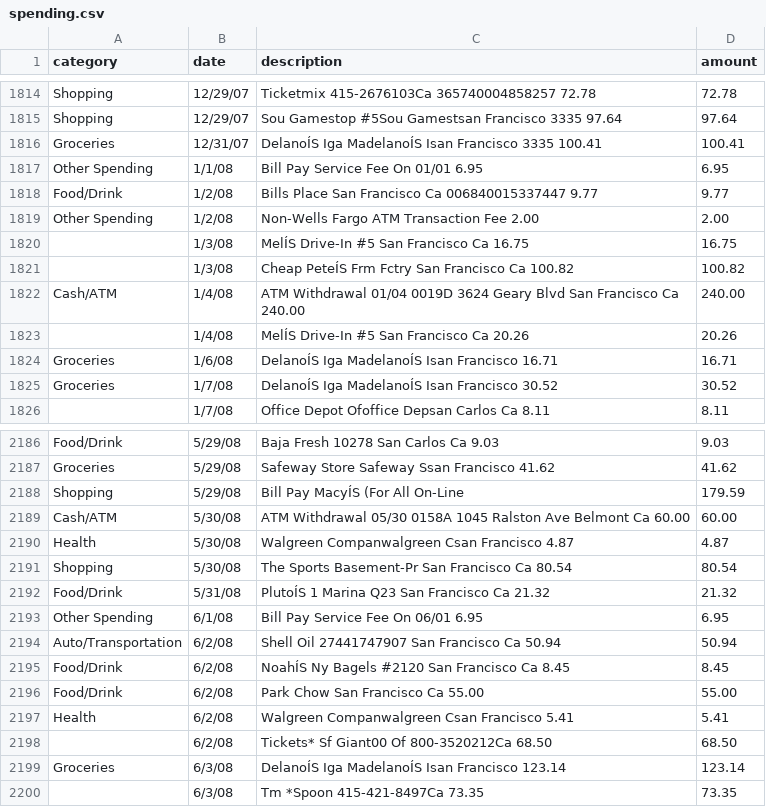
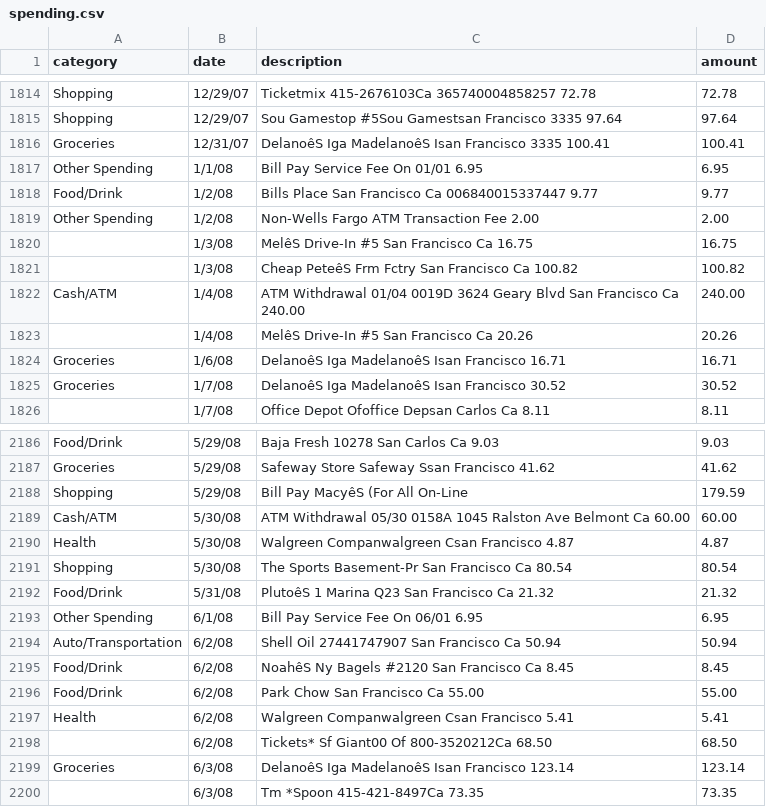
Before and after one commit to TravisL12/spending_filter_js, a CSV file: app/spending.csv, drawn as a sheet; only a part is shown, gaps mark what is left out; the diff covers the shown part only.

```diff
--- a/app/spending.csv
+++ b/app/spending.csv
@@ -1815,3 +1815,3 @@ Shopping,12/29/07,Ticketmix 415-2676103Ca 365740004858257 72.78,72.78
 Shopping,12/29/07,Sou Gamestop #5Sou Gamestsan Francisco 3335 97.64,97.64
-Groceries,12/31/07,DelanoÍS Iga MadelanoÍS Isan Francisco 3335 100.41,100.41
+Groceries,12/31/07,DelanoêS Iga MadelanoêS Isan Francisco 3335 100.41,100.41
 Other Spending,1/1/08,Bill Pay Service Fee On 01/01 6.95,6.95
@@ -1819,8 +1819,8 @@ Food/Drink,1/2/08,Bills Place San Francisco Ca 006840015337447 9.77,9.77
 Other Spending,1/2/08,Non-Wells Fargo ATM Transaction Fee 2.00,2.00
-,1/3/08,MelÍS Drive-In #5 San Francisco Ca 16.75,16.75
-,1/3/08,Cheap PeteÍS Frm Fctry San Francisco Ca 100.82,100.82
+,1/3/08,MelêS Drive-In #5 San Francisco Ca 16.75,16.75
+,1/3/08,Cheap PeteêS Frm Fctry San Francisco Ca 100.82,100.82
 Cash/ATM,1/4/08,ATM Withdrawal 01/04 0019D 3624 Geary Blvd San Francisco Ca 240.00,240.00
-,1/4/08,MelÍS Drive-In #5 San Francisco Ca 20.26,20.26
-Groceries,1/6/08,DelanoÍS Iga MadelanoÍS Isan Francisco 16.71,16.71
-Groceries,1/7/08,DelanoÍS Iga MadelanoÍS Isan Francisco 30.52,30.52
+,1/4/08,MelêS Drive-In #5 San Francisco Ca 20.26,20.26
+Groceries,1/6/08,DelanoêS Iga MadelanoêS Isan Francisco 16.71,16.71
+Groceries,1/7/08,DelanoêS Iga MadelanoêS Isan Francisco 30.52,30.52
 ,1/7/08,Office Depot Ofoffice Depsan Carlos Ca 8.11,8.11
@@ -2187,3 +2187,3 @@ Food/Drink,5/29/08,Baja Fresh 10278 San Carlos Ca 9.03,9.03
 Groceries,5/29/08,Safeway Store Safeway Ssan Francisco 41.62,41.62
-Shopping,5/29/08,Bill Pay MacyÍS (For All On-Line,179.59
+Shopping,5/29/08,Bill Pay MacyêS (For All On-Line,179.59
 Cash/ATM,5/30/08,ATM Withdrawal 05/30 0158A 1045 Ralston Ave Belmont Ca 60.00,60.00
@@ -2191,6 +2191,6 @@ Health,5/30/08,Walgreen Companwalgreen Csan Francisco 4.87,4.87
 Shopping,5/30/08,The Sports Basement-Pr San Francisco Ca 80.54,80.54
-Food/Drink,5/31/08,PlutoÍS 1 Marina Q23 San Francisco Ca 21.32,21.32
+Food/Drink,5/31/08,PlutoêS 1 Marina Q23 San Francisco Ca 21.32,21.32
 Other Spending,6/1/08,Bill Pay Service Fee On 06/01 6.95,6.95
 Auto/Transportation,6/2/08,Shell Oil 27441747907 San Francisco Ca 50.94,50.94
-Food/Drink,6/2/08,NoahÍS Ny Bagels #2120 San Francisco Ca 8.45,8.45
+Food/Drink,6/2/08,NoahêS Ny Bagels #2120 San Francisco Ca 8.45,8.45
 Food/Drink,6/2/08,Park Chow San Francisco Ca 55.00,55.00
@@ -2198,3 +2198,3 @@ Health,6/2/08,Walgreen Companwalgreen Csan Francisco 5.41,5.41
 ,6/2/08,Tickets* Sf Giant00 Of 800-3520212Ca 68.50,68.50
-Groceries,6/3/08,DelanoÍS Iga MadelanoÍS Isan Francisco 123.14,123.14
+Groceries,6/3/08,DelanoêS Iga MadelanoêS Isan Francisco 123.14,123.14
 ,6/3/08,Tm *Spoon 415-421-8497Ca 73.35,73.35
```
Also changed, not shown: 189 edited cells elsewhere in this file, 20 other files.
